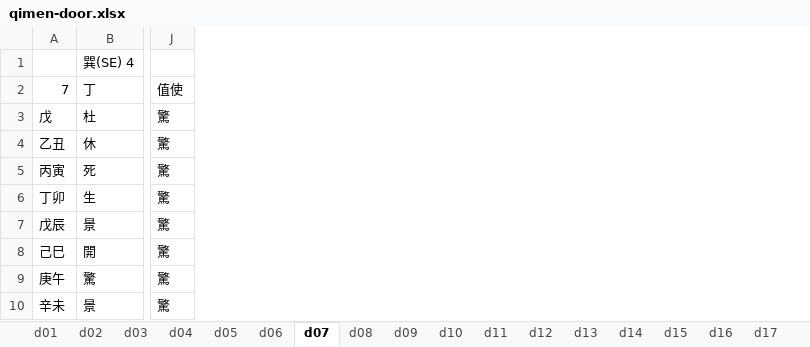
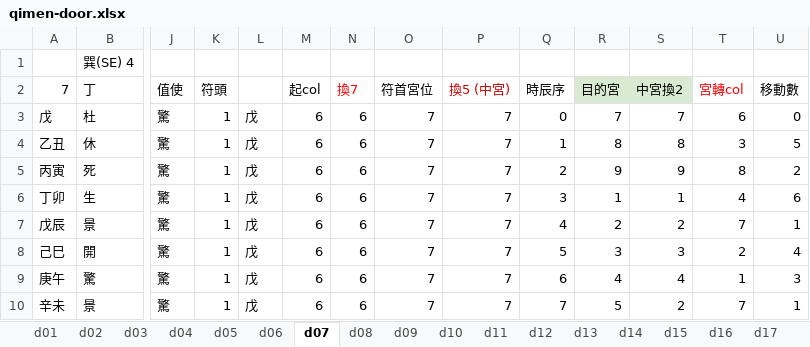
Before and after one commit to hoycch/qimen-excel, an Excel workbook: qimen-door.xlsx, sheet d07, drawn as a sheet; only a part is shown, gaps mark what is left out; values as stored, in another font and other column widths than the file's, no borders; the diff names each change by its address in the sheet, - before the commit and + after, or states it on an @@ line.

```diff
--- a/qimen-door.xlsx (sheet d07)
+++ b/qimen-door.xlsx (sheet d07)
@@ column K (符頭) unhidden, rows 3-10: all 1 @@
@@ column L unhidden, rows 3-10: all 戊 @@
@@ column M (起col) unhidden, rows 3-10: all 6 @@
@@ column N (換7) unhidden, rows 3-10: all 6 @@
@@ column O (符首宮位) unhidden, rows 3-10: all 7 @@
@@ column P (換5 (中宮)) unhidden, rows 3-10: all 7 @@
@@ column Q (時辰序) unhidden, rows 3-10: 0 | 1 | 2 | 3 | 4 | 5 | 6 | 7 @@
@@ column R (目的宮) unhidden, rows 3-10: 7 | 8 | 9 | 1 | 2 | 3 | 4 | 5 @@
@@ column S (中宮換2) unhidden, rows 3-10: 7 | 8 | 9 | 1 | 2 | 3 | 4 | 2 @@
@@ column T (宮轉col) unhidden, rows 3-10: 6 | 3 | 8 | 4 | 7 | 2 | 1 | 7 @@
@@ column U (移動數) unhidden, rows 3-10: 0 | 5 | 2 | 6 | 1 | 4 | 3 | 1 @@
```
Also changed, not shown: sheet d18, sheet d11, sheet d10, sheet d08, sheet d05, sheet d02, 2 more sheets, formulas that keep their value, hidden cells, 1 other file.
